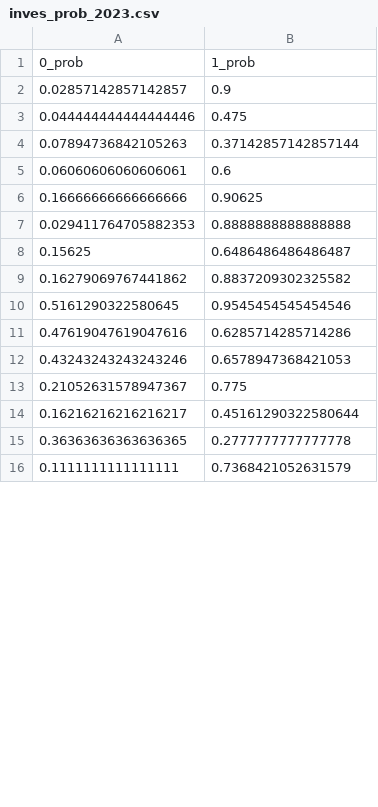
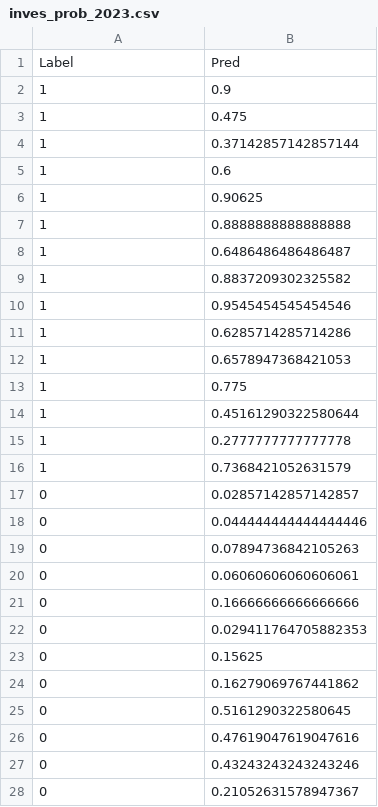
Before and after one commit to hui2109/Echinococcosis_ML, a CSV file: resources/graphpad/inves_prob_2023.csv, drawn as a sheet; only a part is shown; the diff covers the shown part only.

```diff
--- a/resources/graphpad/inves_prob_2023.csv
+++ b/resources/graphpad/inves_prob_2023.csv
@@ -1,16 +1,28 @@
-0_prob,1_prob
-0.02857142857142857,0.9
-0.044444444444444446,0.475
-0.07894736842105263,0.37142857142857144
-0.06060606060606061,0.6
-0.16666666666666666,0.90625
-0.029411764705882353,0.8888888888888888
-0.15625,0.6486486486486487
-0.16279069767441862,0.8837209302325582
-0.5161290322580645,0.9545454545454546
-0.47619047619047616,0.6285714285714286
-0.43243243243243246,0.6578947368421053
-0.21052631578947367,0.775
-0.16216216216216217,0.45161290322580644
-0.36363636363636365,0.2777777777777778
-0.1111111111111111,0.7368421052631579
+Label,Pred
+1,0.9
+1,0.475
+1,0.37142857142857144
+1,0.6
+1,0.90625
+1,0.8888888888888888
+1,0.6486486486486487
+1,0.8837209302325582
+1,0.9545454545454546
+1,0.6285714285714286
+1,0.6578947368421053
+1,0.775
+1,0.45161290322580644
+1,0.2777777777777778
+1,0.7368421052631579
+0,0.02857142857142857
+0,0.044444444444444446
+0,0.07894736842105263
+0,0.06060606060606061
+0,0.16666666666666666
+0,0.029411764705882353
+0,0.15625
+0,0.16279069767441862
+0,0.5161290322580645
+0,0.47619047619047616
+0,0.43243243243243246
+0,0.21052631578947367
```
Also changed, not shown: 18 added rows and 15 edited cells elsewhere in this file, 13 other files.
